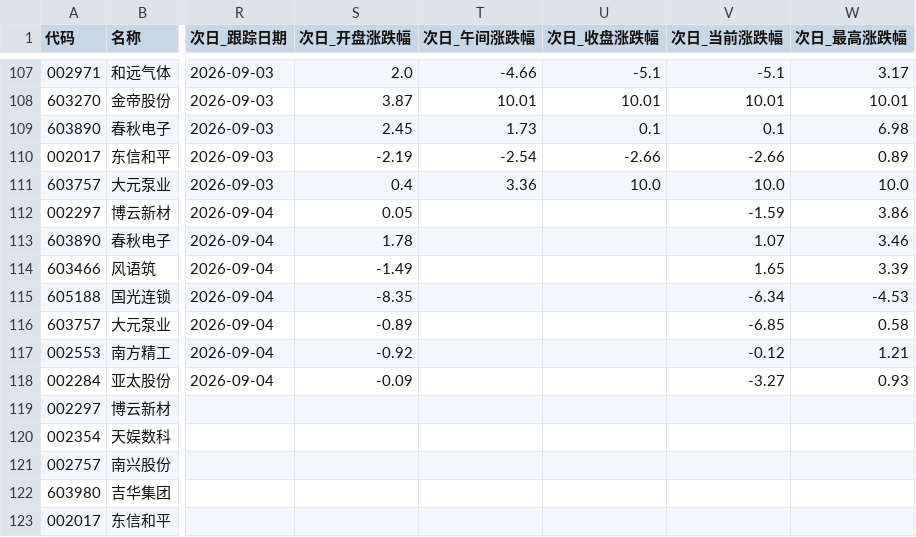
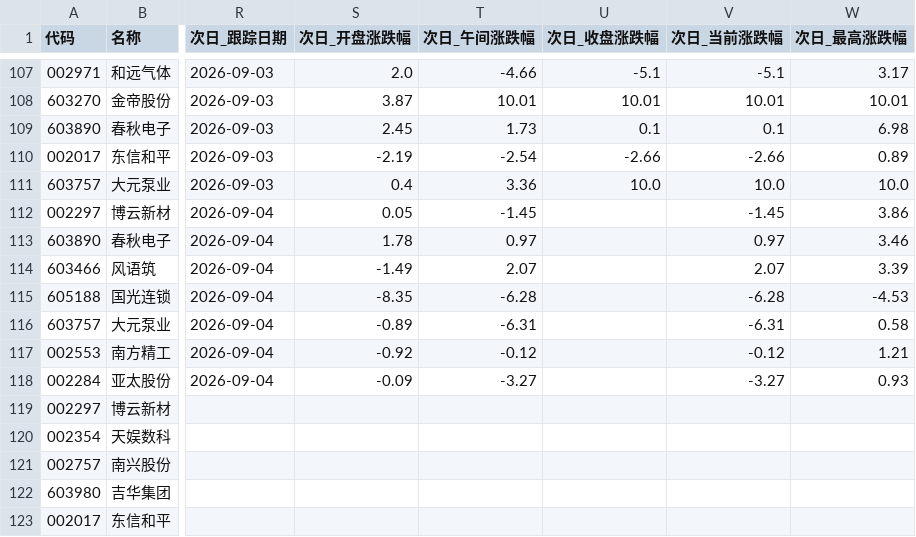
Before and after one commit to LylLLII/mx-stocks-monitor, a CSV file: mx_stocks_screener/观察池_累计.csv, drawn as a sheet; only a part is shown, gaps mark what is left out; the diff names each change by its address in the sheet, - before the commit and + after, or states it on an @@ line.

```diff
--- a/mx_stocks_screener/观察池_累计.csv
+++ b/mx_stocks_screener/观察池_累计.csv
-T112 (次日_午间涨跌幅): (empty)
+T112 (次日_午间涨跌幅): -1.45
-V112 (次日_当前涨跌幅): -1.59
+V112 (次日_当前涨跌幅): -1.45
-T113 (次日_午间涨跌幅): (empty)
+T113 (次日_午间涨跌幅): 0.97
-V113 (次日_当前涨跌幅): 1.07
+V113 (次日_当前涨跌幅): 0.97
-T114 (次日_午间涨跌幅): (empty)
+T114 (次日_午间涨跌幅): 2.07
-V114 (次日_当前涨跌幅): 1.65
+V114 (次日_当前涨跌幅): 2.07
-T115 (次日_午间涨跌幅): (empty)
+T115 (次日_午间涨跌幅): -6.28
-V115 (次日_当前涨跌幅): -6.34
+V115 (次日_当前涨跌幅): -6.28
-T116 (次日_午间涨跌幅): (empty)
+T116 (次日_午间涨跌幅): -6.31
-V116 (次日_当前涨跌幅): -6.85
+V116 (次日_当前涨跌幅): -6.31
-T117 (次日_午间涨跌幅): (empty)
+T117 (次日_午间涨跌幅): -0.12
-T118 (次日_午间涨跌幅): (empty)
+T118 (次日_午间涨跌幅): -3.27
```
Also changed, not shown: 1 other file.
